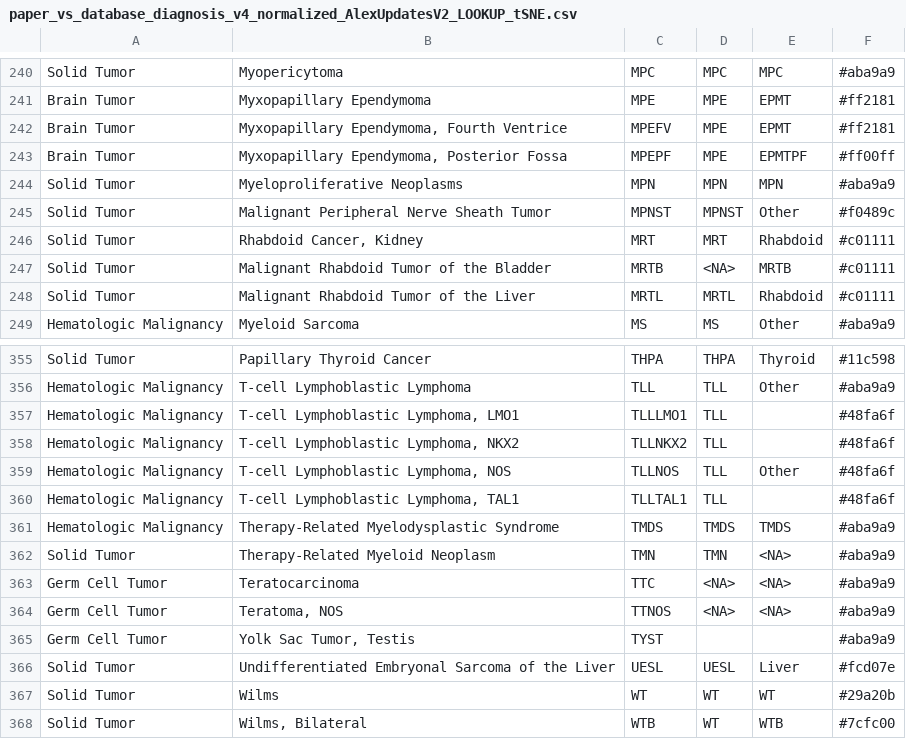
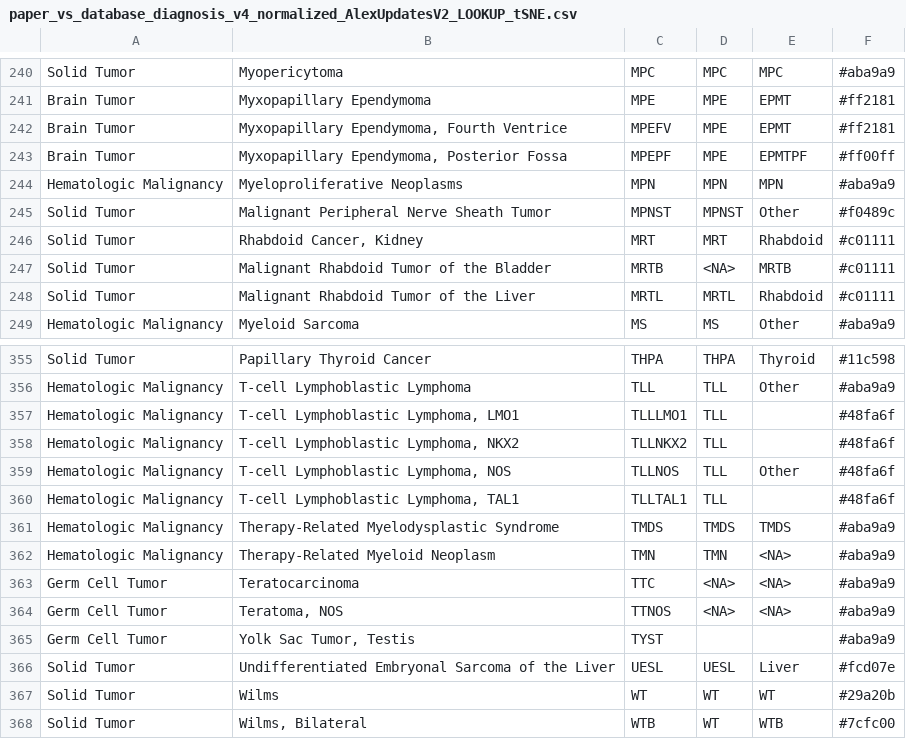
Before and after one commit to stjudecloud/expression-classification, a CSV file: dx_app/resources/stjude/metadata/paper_vs_database_diagnosis_v4_normalized_AlexUpdatesV2_LOOKUP_tSNE.csv, drawn as a sheet; only a part is shown, gaps mark what is left out.

```diff
--- a/dx_app/resources/stjude/metadata/paper_vs_database_diagnosis_v4_normalized_AlexUpdatesV2_LOOKUP_tSNE.csv
+++ b/dx_app/resources/stjude/metadata/paper_vs_database_diagnosis_v4_normalized_AlexUpdatesV2_LOOKUP_tSNE.csv
@@ -243,3 +243,3 @@ Brain Tumor,"Myxopapillary Ependymoma, Fourth Ventrice",MPEFV,MPE,EPMT,#ff2181
 Brain Tumor,"Myxopapillary Ependymoma, Posterior Fossa",MPEPF,MPE,EPMTPF,#ff00ff
-Solid Tumor,Myeloproliferative Neoplasms,MPN,MPN,MPN,#aba9a9
+Hematologic Malignancy,Myeloproliferative Neoplasms,MPN,MPN,MPN,#aba9a9
 Solid Tumor,Malignant Peripheral Nerve Sheath Tumor,MPNST,MPNST,Other,#f0489c
@@ -361,3 +361,3 @@ Hematologic Malignancy,"T-cell Lymphoblastic Lymphoma, TAL1",TLLTAL1,TLL,,#48fa6
 Hematologic Malignancy,Therapy-Related Myelodysplastic Syndrome,TMDS,TMDS,TMDS,#aba9a9
-Solid Tumor,Therapy-Related Myeloid Neoplasm,TMN,TMN,<NA>,#aba9a9
+Hematologic Malignancy,Therapy-Related Myeloid Neoplasm,TMN,TMN,<NA>,#aba9a9
 Germ Cell Tumor,Teratocarcinoma,TTC,<NA>,<NA>,#aba9a9
```
Also changed, not shown: dx_app/resources/stjude/metadata/Subtype_Groupings_for_tSNE.csv.
